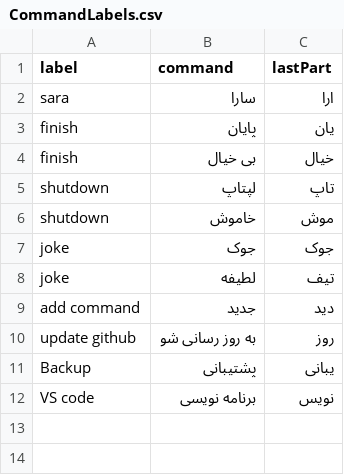
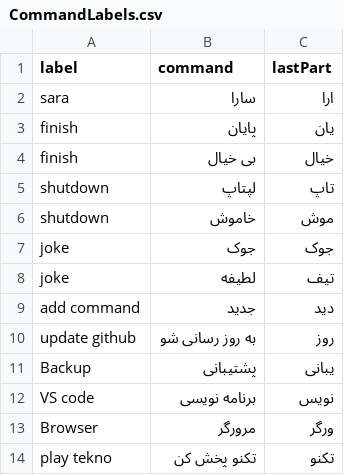
Before and after one commit to BehzadShayegh/Sara, a CSV file: Memorry/CommandLabels.csv, drawn as a sheet.

```diff
--- a/Memorry/CommandLabels.csv
+++ b/Memorry/CommandLabels.csv
@@ -12 +12,3 @@ Backup,پشتیبانی,یبانی
 VS code,برنامه نویسی,نویس
+Browser,مرورگر,ورگر
+play tekno,تکنو پخش کن,تکنو
```
Also changed, not shown: 11 other files.
